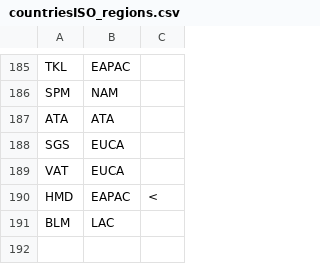
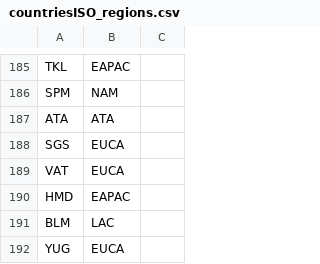
Before and after one commit to jgalgarra/synthrade_plus, a CSV file: data/countriesISO_regions.csv, drawn as a sheet; only a part is shown, gaps mark what is left out; the diff names each change by its address in the sheet, - before the commit and + after, or states it on an @@ line.

Commit message:
Creation of regional data info

```diff
--- a/data/countriesISO_regions.csv
+++ b/data/countriesISO_regions.csv
-C190: <
+C190: (empty)
+row 192: YUG | EUCA
```
Also changed, not shown: 29 other files.
